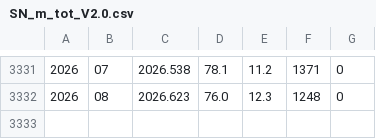
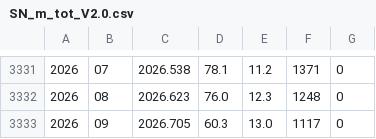
Before and after one commit to Mallcock1/HelioHistory, a CSV file: data/sunspots/SN_m_tot_V2.0.csv, drawn as a sheet; only a part is shown, gaps mark what is left out; the diff names each change by its address in the sheet, - before the commit and + after, or states it on an @@ line.

```diff
--- a/data/sunspots/SN_m_tot_V2.0.csv
+++ b/data/sunspots/SN_m_tot_V2.0.csv
+row 3333: 2026 | 09 | 2026.705 | 60.3 | 13.0 | 1117 | 0
```
Also changed, not shown: 1 other file.
